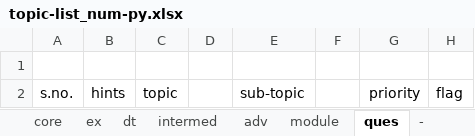
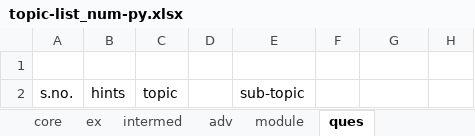
Before and after one commit to githcldev/node-refresh, an Excel workbook: p/py-25/py-libs/numpy/topic-list_num-py.xlsx, sheet ques, drawn as a sheet; values as stored, in another font and other column widths than the file's, no borders; the diff names each change by its address in the sheet, - before the commit and + after, or states it on an @@ line.

```diff
--- a/p/py-25/py-libs/numpy/topic-list_num-py.xlsx (sheet ques)
+++ b/p/py-25/py-libs/numpy/topic-list_num-py.xlsx (sheet ques)
-sheet tab: dt
-sheet tab: -
-G2: priority
+G2: (empty)
-H2: flag
+H2: (empty)
```
Also changed, not shown: sheet intermed, sheet core, sheet module, sheet adv, sheet ex, other sheet tabs, p/py-25/framesworks/topic-list_flask.xlsx, 50 other files.
